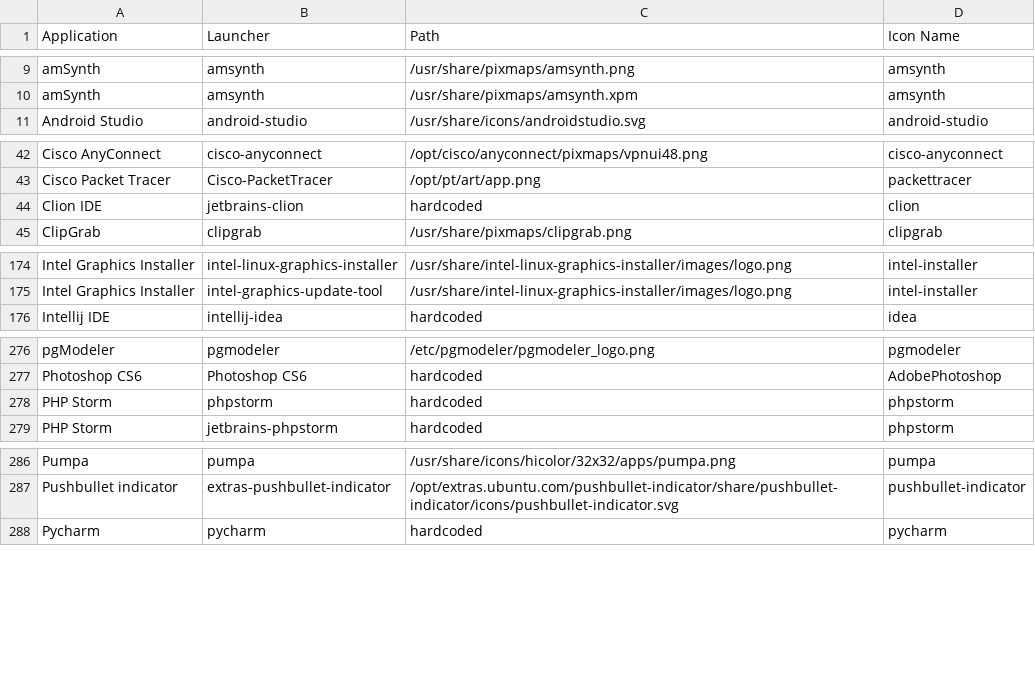
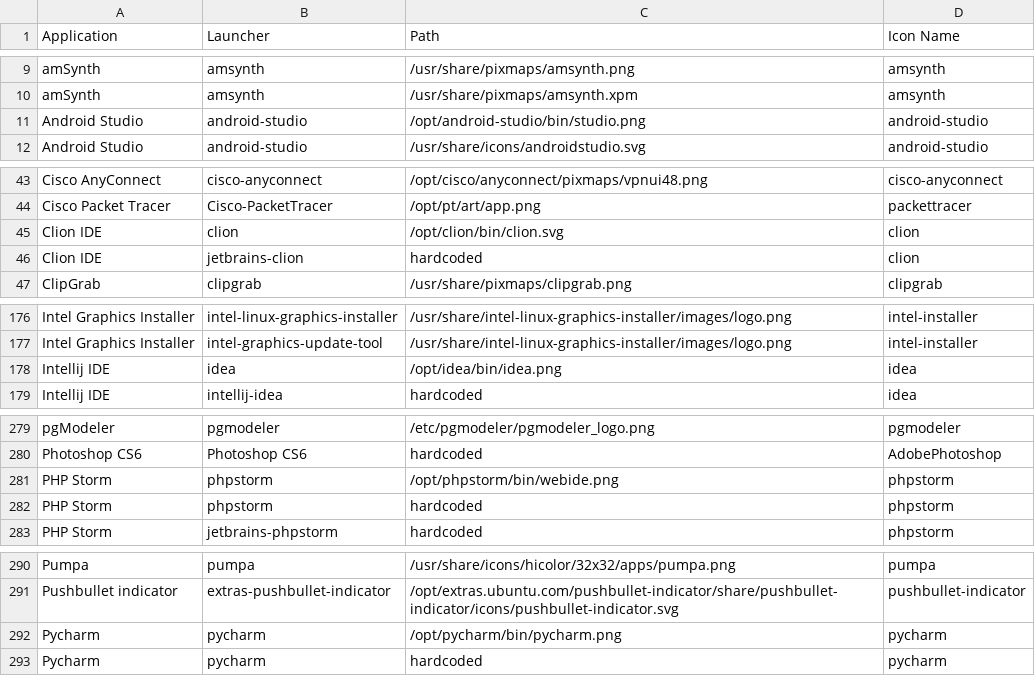
Before and after one commit to Foggalong/hardcode-fixer, a CSV file: tofix.csv, drawn as a sheet; only a part is shown, gaps mark what is left out; the diff covers the shown part only; the diff names each change by its address in the sheet, - before the commit and + after, or states it on an @@ line.

Commit message:
Update tofix.csv

```diff
--- a/tofix.csv
+++ b/tofix.csv
+row 11: Android Studio | android-studio | /opt/android-studio/bin/studio.png | android-studio
+row 45: Clion IDE | clion | /opt/clion/bin/clion.svg | clion
+row 178: Intellij IDE | idea | /opt/idea/bin/idea.png | idea
+row 281: PHP Storm | phpstorm | /opt/phpstorm/bin/webide.png | phpstorm
+row 292: Pycharm | pycharm | /opt/pycharm/bin/pycharm.png | pycharm
```
Also changed, not shown: 2 added rows elsewhere in this file.
